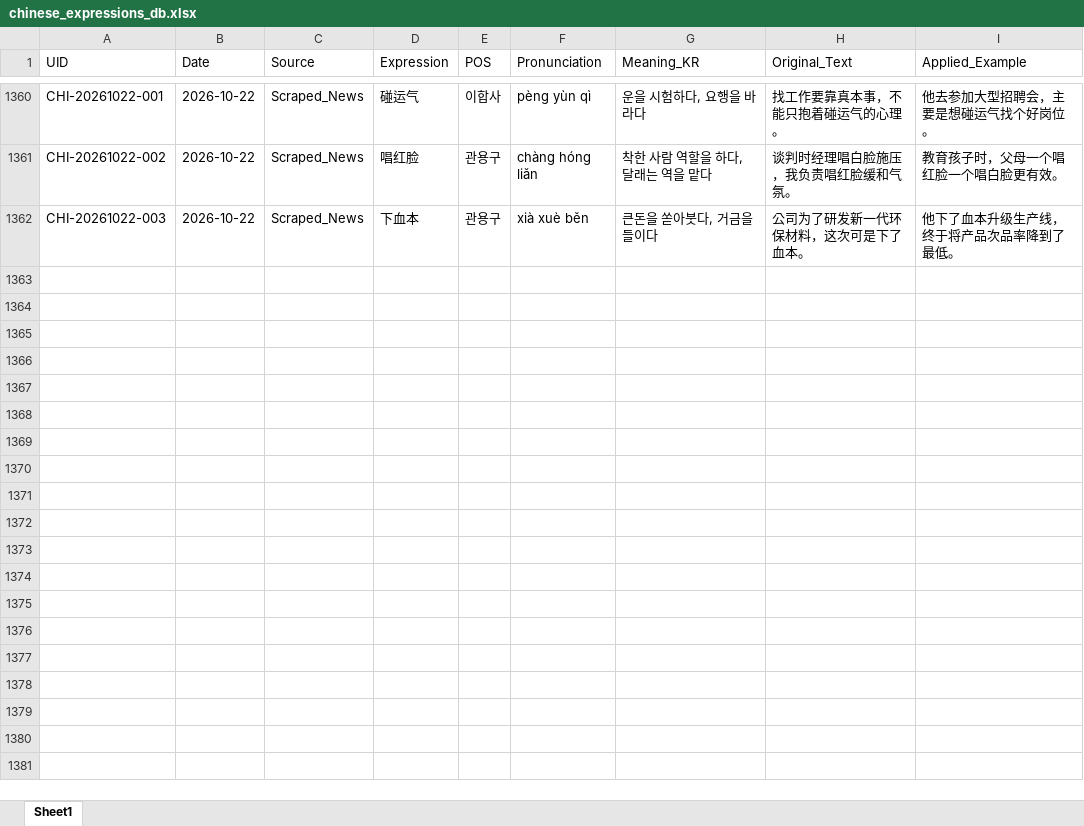
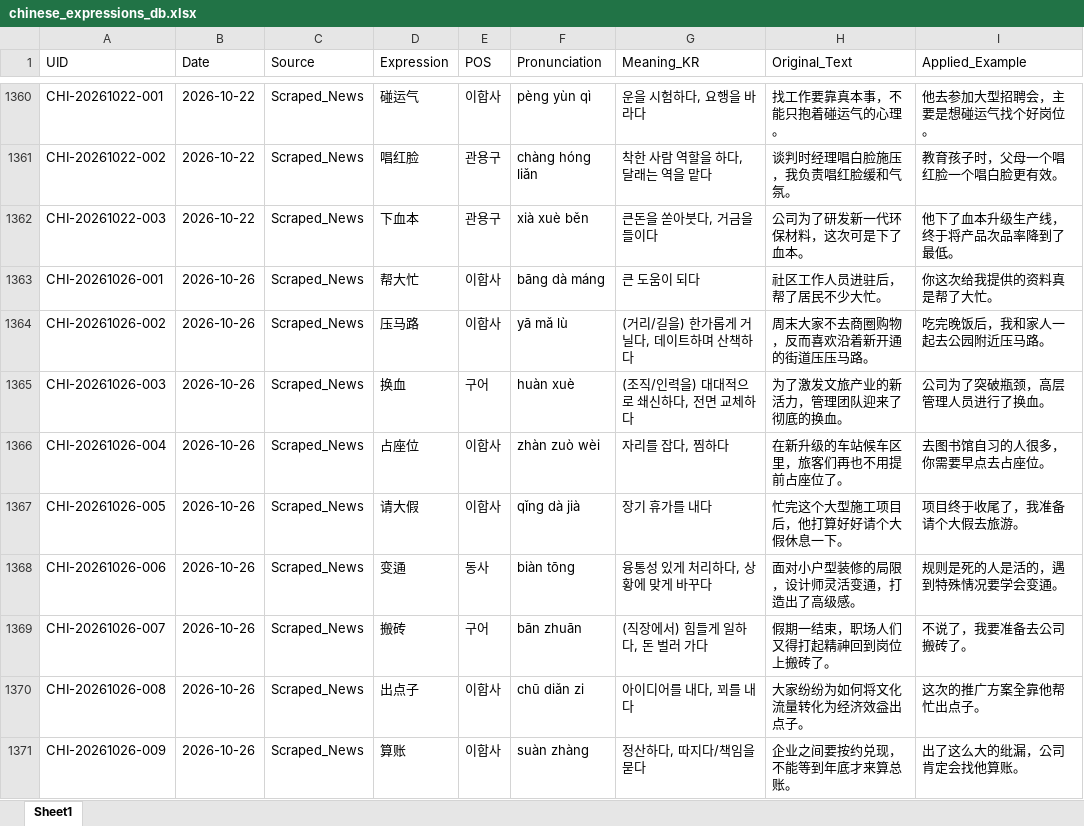
Before and after one commit to woodangtangtangAI/CN-Expressions-Memorize, an Excel workbook: data/01_Database/chinese_expressions_db.xlsx, sheet Sheet1, drawn as a sheet; only a part is shown, gaps mark what is left out; values as stored, in another font and other column widths than the file's, no borders; the diff names each change by its address in the sheet, - before the commit and + after, or states it on an @@ line.

```diff
--- a/data/01_Database/chinese_expressions_db.xlsx (sheet Sheet1)
+++ b/data/01_Database/chinese_expressions_db.xlsx (sheet Sheet1)
+row 1363: CHI-20261026-001 | 2026-10-26 | Scraped_News | 帮大忙 | 이합사 | bāng dà máng | 큰 도움이 되다 | 社区工作人员进驻后，帮了居民不少大忙。 | 你这次给我提供的资料真是帮了大忙。
+row 1364: CHI-20261026-002 | 2026-10-26 | Scraped_News | 压马路 | 이합사 | yā mǎ lù | (거리/길을) 한가롭게 거닐다, 데이트하며 산책하다 | 周末大家不去商圈购物，反而喜欢沿着新开通的街道压压马路。 | 吃完晚饭后，我和家人一起去公园附近压马路。
+row 1365: CHI-20261026-003 | 2026-10-26 | Scraped_News | 换血 | 구어 | huàn xuè | (조직/인력을) 대대적으로 쇄신하다, 전면 교체하다 | 为了激发文旅产业的新活力，管理团队迎来了彻底的换血。 | 公司为了突破瓶颈，高层管理人员进行了换血。
+row 1366: CHI-20261026-004 | 2026-10-26 | Scraped_News | 占座位 | 이합사 | zhàn zuò wèi | 자리를 잡다, 찜하다 | 在新升级的车站候车区里，旅客们再也不用提前占座位了。 | 去图书馆自习的人很多，你需要早点去占座位。
+row 1367: CHI-20261026-005 | 2026-10-26 | Scraped_News | 请大假 | 이합사 | qǐng dà jià | 장기 휴가를 내다 | 忙完这个大型施工项目后，他打算好好请个大假休息一下。 | 项目终于收尾了，我准备请个大假去旅游。
+row 1368: CHI-20261026-006 | 2026-10-26 | Scraped_News | 变通 | 동사 | biàn tōng | 융통성 있게 처리하다, 상황에 맞게 바꾸다 | 面对小户型装修的局限，设计师灵活变通，打造出了高级感。 | 规则是死的人是活的，遇到特殊情况要学会变通。
+row 1369: CHI-20261026-007 | 2026-10-26 | Scraped_News | 搬砖 | 구어 | bān zhuān | (직장에서) 힘들게 일하다, 돈 벌러 가다 | 假期一结束，职场人们又得打起精神回到岗位上搬砖了。 | 不说了，我要准备去公司搬砖了。
+row 1370: CHI-20261026-008 | 2026-10-26 | Scraped_News | 出点子 | 이합사 | chū diǎn zi | 아이디어를 내다, 꾀를 내다 | 大家纷纷为如何将文化流量转化为经济效益出点子。 | 这次的推广方案全靠他帮忙出点子。
+row 1371: CHI-20261026-009 | 2026-10-26 | Scraped_News | 算账 | 이합사 | suàn zhàng | 정산하다, 따지다/책임을 묻다 | 企业之间要按约兑现，不能等到年底才来算总账。 | 出了这么大的纰漏，公司肯定会找他算账。
```
Also changed, not shown: 5 other files.
